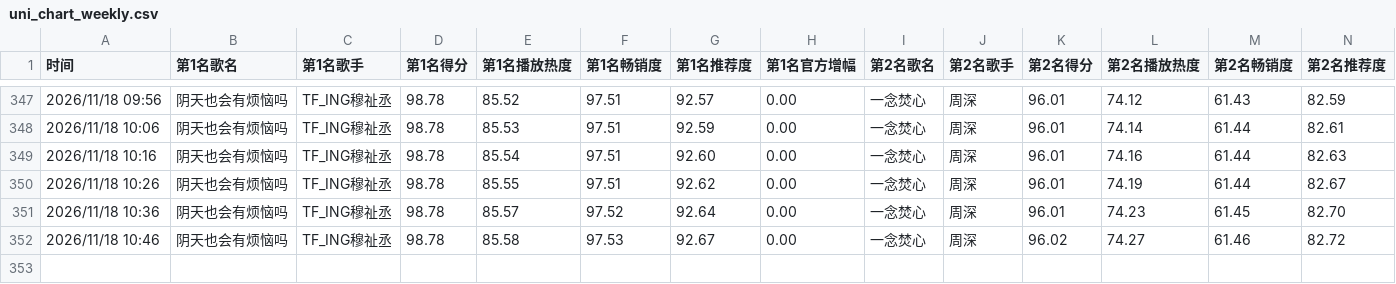
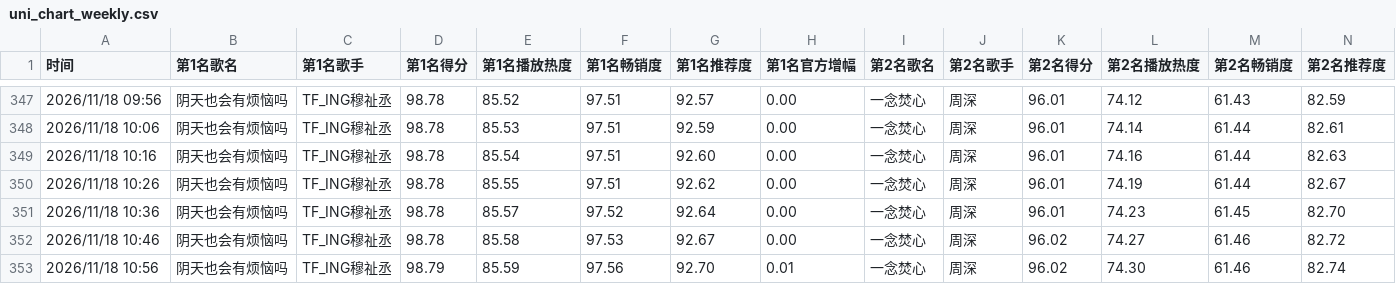
Before and after one commit to haanhaanL/uni-chart-data, a CSV file: uni_chart_weekly.csv, drawn as a sheet; only a part is shown, gaps mark what is left out; rows hold the shown columns only; the diff names each change by its address in the sheet, - before the commit and + after, or states it on an @@ line.

```diff
--- a/uni_chart_weekly.csv
+++ b/uni_chart_weekly.csv
+row 353: 2026/11/18 10:56 | 阴天也会有烦恼吗 | TF_ING穆祉丞 | 98.79 | 85.59 | 97.56 | 92.70 | 0.01 | 一念焚心 | 周深 | 96.02 | 74.30 | 61.46 | 82.74
```
Also changed, not shown: uni_chart_daily.csv.
